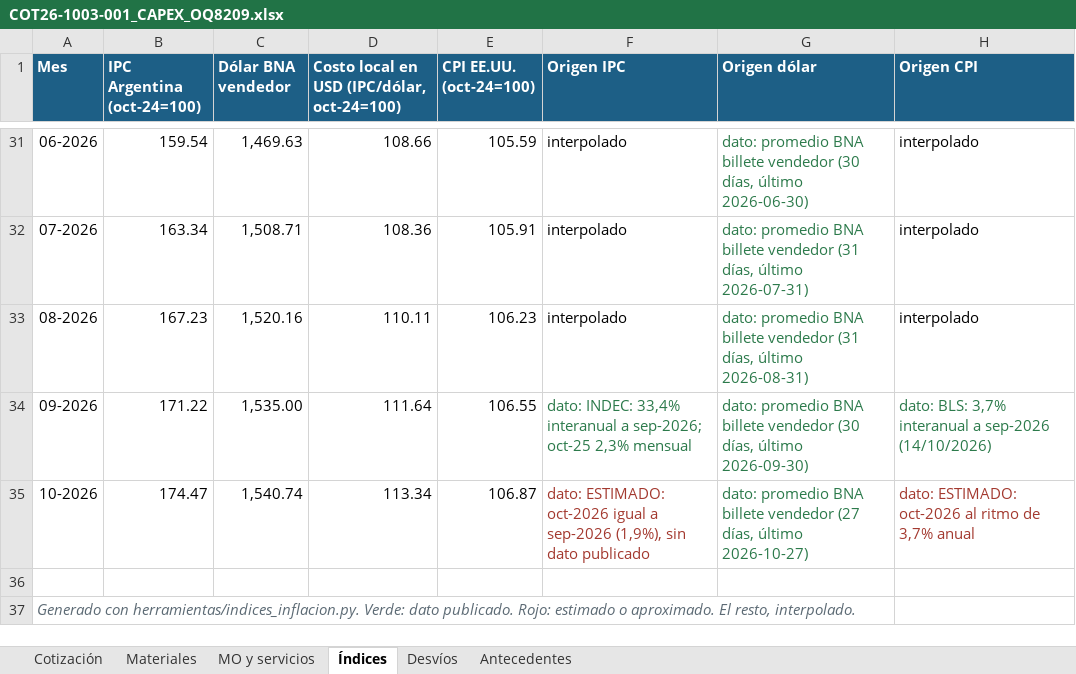
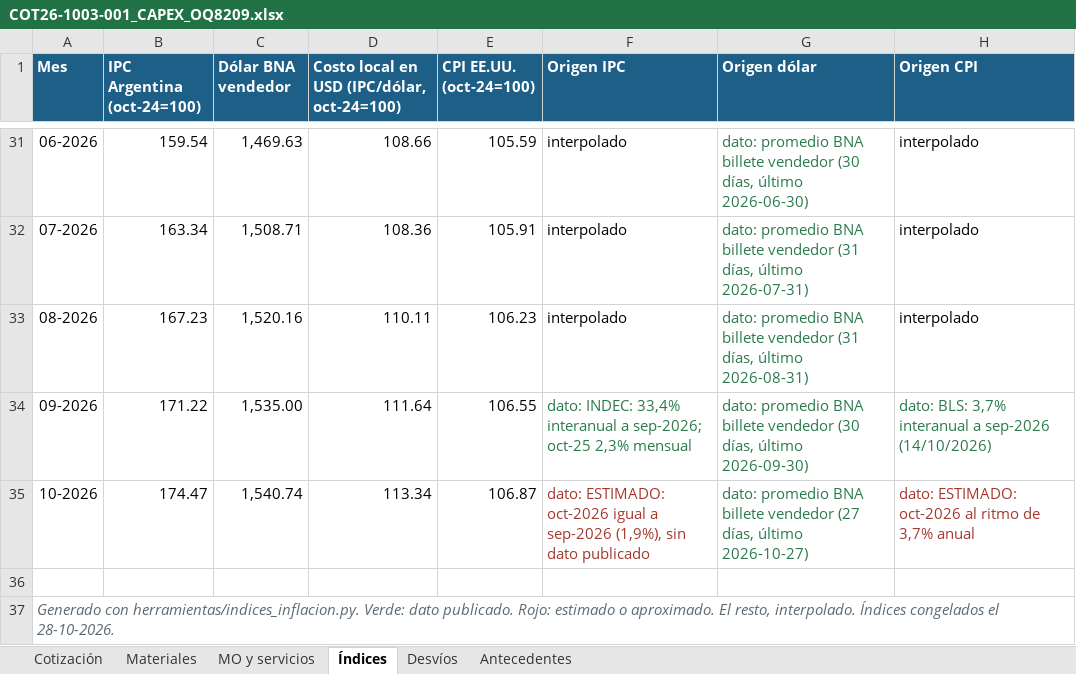
Before and after one commit to ricardoalvarezu2-cyber/cotizador-itt-2.0, an Excel workbook: cotizaciones/COT26-1003-001_CAPEX_OQ8209/COT26-1003-001_CAPEX_OQ8209.xlsx, sheet Índices, drawn as a sheet; only a part is shown, gaps mark what is left out; values as stored, in another font and other column widths than the file's, no borders; the diff names each change by its address in the sheet, - before the commit and + after, or states it on an @@ line.

```diff
--- a/cotizaciones/COT26-1003-001_CAPEX_OQ8209/COT26-1003-001_CAPEX_OQ8209.xlsx (sheet Índices)
+++ b/cotizaciones/COT26-1003-001_CAPEX_OQ8209/COT26-1003-001_CAPEX_OQ8209.xlsx (sheet Índices)
-A37 (Mes): …resto, interpolado.
+A37 (Mes): …resto, interpolado. Índices congelados el 28-10-2026.
```
Also changed, not shown: conocimiento/precios/catalogo_materiales.xlsx, conocimiento/precios/catalogo_servicios.xlsx, 35 other files.
